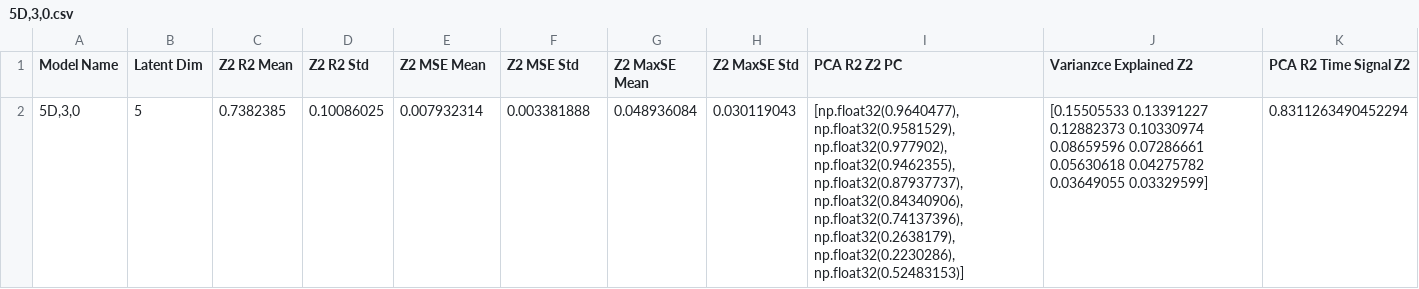
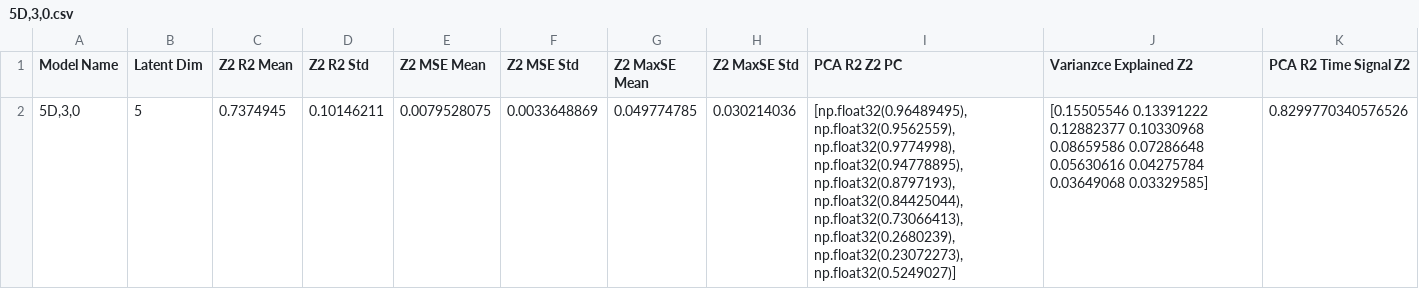
Before and after one commit to FedericoSbarbati/Lorenz-Toy, a CSV file: Encoder Analysis Data/5D,3,0.csv, drawn as a sheet.

```diff
--- a/Encoder Analysis Data/5D,3,0.csv
+++ b/Encoder Analysis Data/5D,3,0.csv
@@ -1,3 +1,3 @@
 Model Name,Latent Dim,Z2 R2 Mean,Z2 R2 Std,Z2 MSE Mean,Z2 MSE Std,Z2 MaxSE Mean,Z2 MaxSE Std,PCA R2 Z2 PC,Varianzce Explained Z2,PCA R2 Time Signal Z2
-"5D,3,0",5,0.7382385,0.10086025,0.007932314,0.003381888,0.048936084,0.030119043,"[np.float32(0.9640477), np.float32(0.9581529), np.float32(0.977902), np.float32(0.9462355), np.float32(0.87937737), np.float32(0.84340906), np.float32(0.74137396), np.float32(0.2638179), np.float32(0.2230286), np.float32(0.52483153)]","[0.15505533 0.13391227 0.12882373 0.10330974 0.08659596 0.07286661
- 0.05630618 0.04275782 0.03649055 0.03329599]",0.8311263490452294
+"5D,3,0",5,0.7374945,0.10146211,0.0079528075,0.0033648869,0.049774785,0.030214036,"[np.float32(0.96489495), np.float32(0.9562559), np.float32(0.9774998), np.float32(0.94778895), np.float32(0.8797193), np.float32(0.84425044), np.float32(0.73066413), np.float32(0.2680239), np.float32(0.23072273), np.float32(0.5249027)]","[0.15505546 0.13391222 0.12882377 0.10330968 0.08659586 0.07286648
+ 0.05630616 0.04275784 0.03649068 0.03329585]",0.8299770340576526
```
Also changed, not shown: Decoder Analysis Data/5D,3,5.csv, Encoder Analysis Data/5D,0,10.csv, 2 other files.
